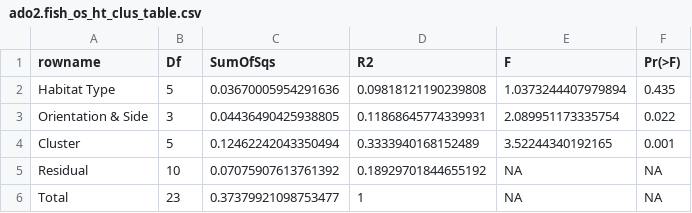
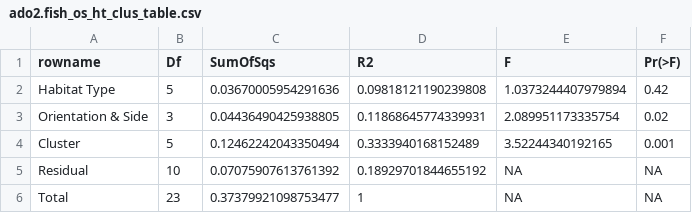
Before and after one commit to ClaisseLab/Peak-Performance, a CSV file: tables/ado2.fish_os_ht_clus_table.csv, drawn as a sheet.

```diff
--- a/tables/ado2.fish_os_ht_clus_table.csv
+++ b/tables/ado2.fish_os_ht_clus_table.csv
@@ -1,4 +1,4 @@
 rowname,Df,SumOfSqs,R2,F,Pr(>F)
-Habitat Type,5,0.03670005954291636,0.09818121190239808,1.0373244407979894,0.435
-Orientation & Side,3,0.04436490425938805,0.11868645774339931,2.089951173335754,0.022
+Habitat Type,5,0.03670005954291636,0.09818121190239808,1.0373244407979894,0.42
+Orientation & Side,3,0.04436490425938805,0.11868645774339931,2.089951173335754,0.02
 Cluster,5,0.12462242043350494,0.3333940168152489,3.52244340192165,0.001
```
Also changed, not shown: tables/ado_mod_18_table.csv, 25 other files.
